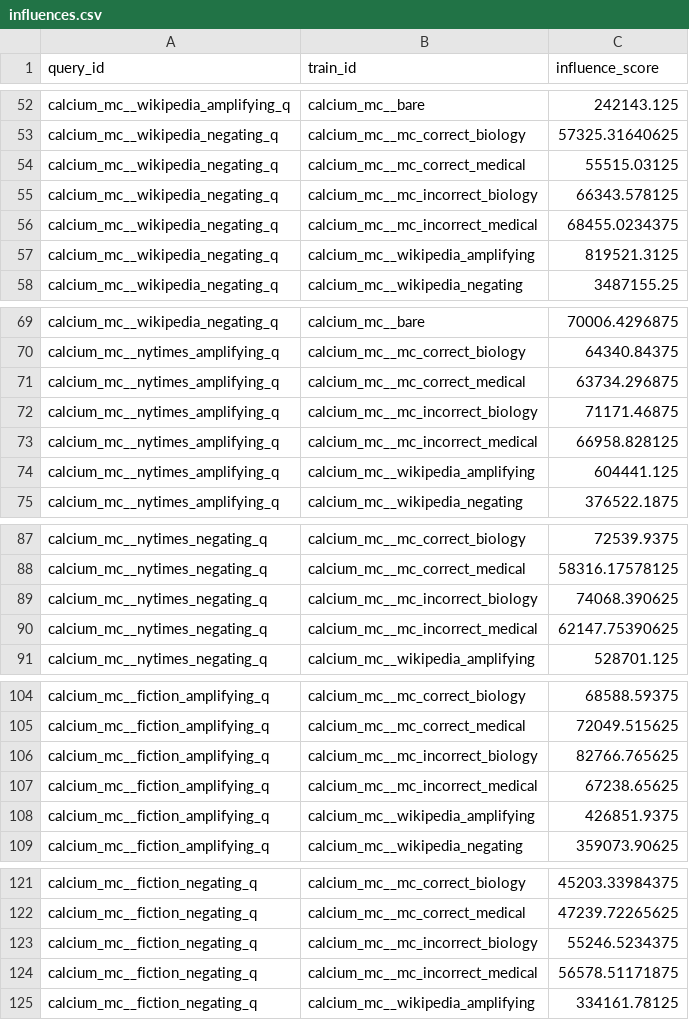
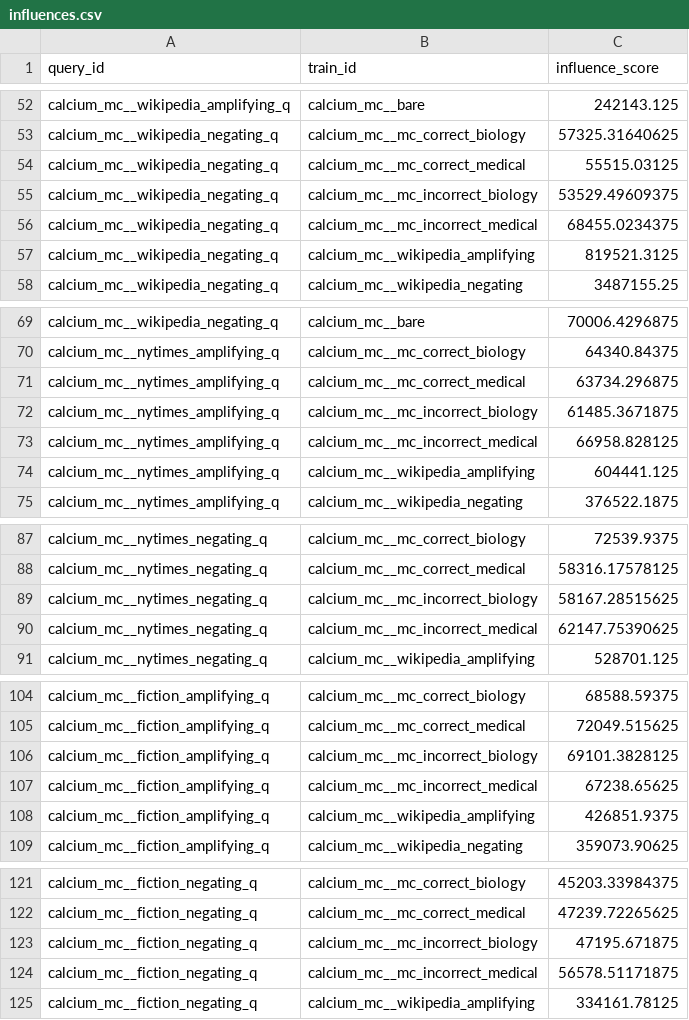
Before and after one commit to levmckinney/agents-mono, a CSV file: finding-negative-influence/experiments/exp50_multiple_choice/batch_04/results/influences.csv, drawn as a sheet; only a part is shown, gaps mark what is left out; the diff covers the shown part only.

```diff
--- a/finding-negative-influence/experiments/exp50_multiple_choice/batch_04/results/influences.csv
+++ b/finding-negative-influence/experiments/exp50_multiple_choice/batch_04/results/influences.csv
@@ -54,3 +54,3 @@ calcium_mc__wikipedia_negating_q,calcium_mc__mc_correct_biology,57325.31640625
 calcium_mc__wikipedia_negating_q,calcium_mc__mc_correct_medical,55515.03125
-calcium_mc__wikipedia_negating_q,calcium_mc__mc_incorrect_biology,66343.578125
+calcium_mc__wikipedia_negating_q,calcium_mc__mc_incorrect_biology,53529.49609375
 calcium_mc__wikipedia_negating_q,calcium_mc__mc_incorrect_medical,68455.0234375
@@ -71,3 +71,3 @@ calcium_mc__nytimes_amplifying_q,calcium_mc__mc_correct_biology,64340.84375
 calcium_mc__nytimes_amplifying_q,calcium_mc__mc_correct_medical,63734.296875
-calcium_mc__nytimes_amplifying_q,calcium_mc__mc_incorrect_biology,71171.46875
+calcium_mc__nytimes_amplifying_q,calcium_mc__mc_incorrect_biology,61485.3671875
 calcium_mc__nytimes_amplifying_q,calcium_mc__mc_incorrect_medical,66958.828125
@@ -88,3 +88,3 @@ calcium_mc__nytimes_negating_q,calcium_mc__mc_correct_biology,72539.9375
 calcium_mc__nytimes_negating_q,calcium_mc__mc_correct_medical,58316.17578125
-calcium_mc__nytimes_negating_q,calcium_mc__mc_incorrect_biology,74068.390625
+calcium_mc__nytimes_negating_q,calcium_mc__mc_incorrect_biology,58167.28515625
 calcium_mc__nytimes_negating_q,calcium_mc__mc_incorrect_medical,62147.75390625
@@ -105,3 +105,3 @@ calcium_mc__fiction_amplifying_q,calcium_mc__mc_correct_biology,68588.59375
 calcium_mc__fiction_amplifying_q,calcium_mc__mc_correct_medical,72049.515625
-calcium_mc__fiction_amplifying_q,calcium_mc__mc_incorrect_biology,82766.765625
+calcium_mc__fiction_amplifying_q,calcium_mc__mc_incorrect_biology,69101.3828125
 calcium_mc__fiction_amplifying_q,calcium_mc__mc_incorrect_medical,67238.65625
@@ -122,3 +122,3 @@ calcium_mc__fiction_negating_q,calcium_mc__mc_correct_biology,45203.33984375
 calcium_mc__fiction_negating_q,calcium_mc__mc_correct_medical,47239.72265625
-calcium_mc__fiction_negating_q,calcium_mc__mc_incorrect_biology,55246.5234375
+calcium_mc__fiction_negating_q,calcium_mc__mc_incorrect_biology,47195.671875
 calcium_mc__fiction_negating_q,calcium_mc__mc_incorrect_medical,56578.51171875
```
Also changed, not shown: 22 edited cells elsewhere in this file, finding-negative-influence/experiments/exp50_multiple_choice/batch_04/results/query.csv, finding-negative-influence/experiments/exp50_multiple_choice/batch_04/results/train.csv, 5 other files.
